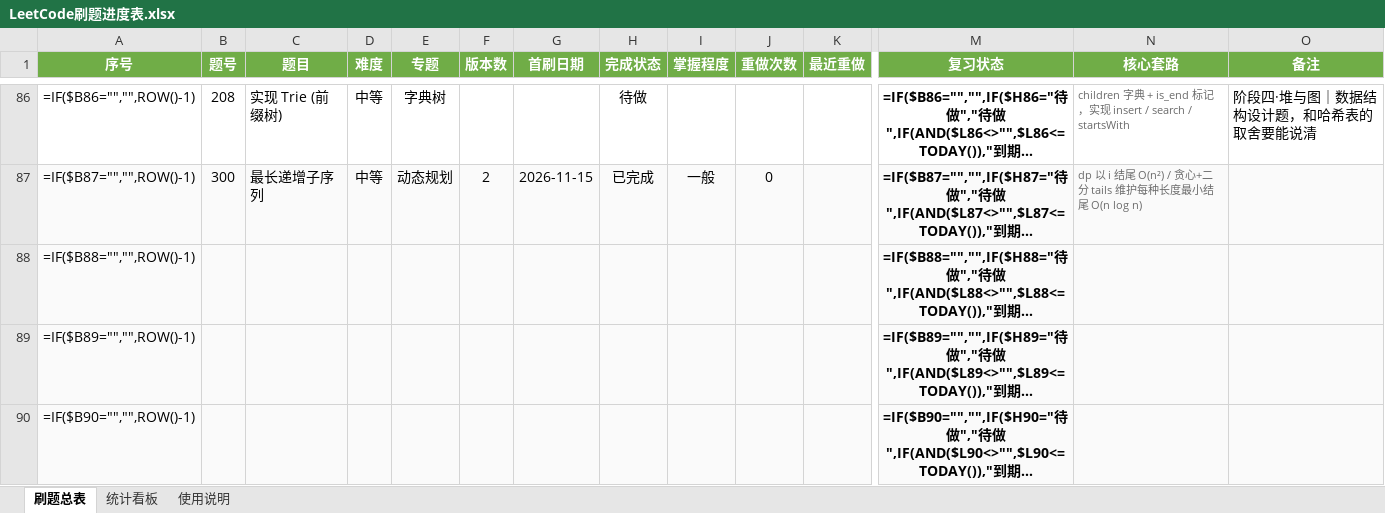
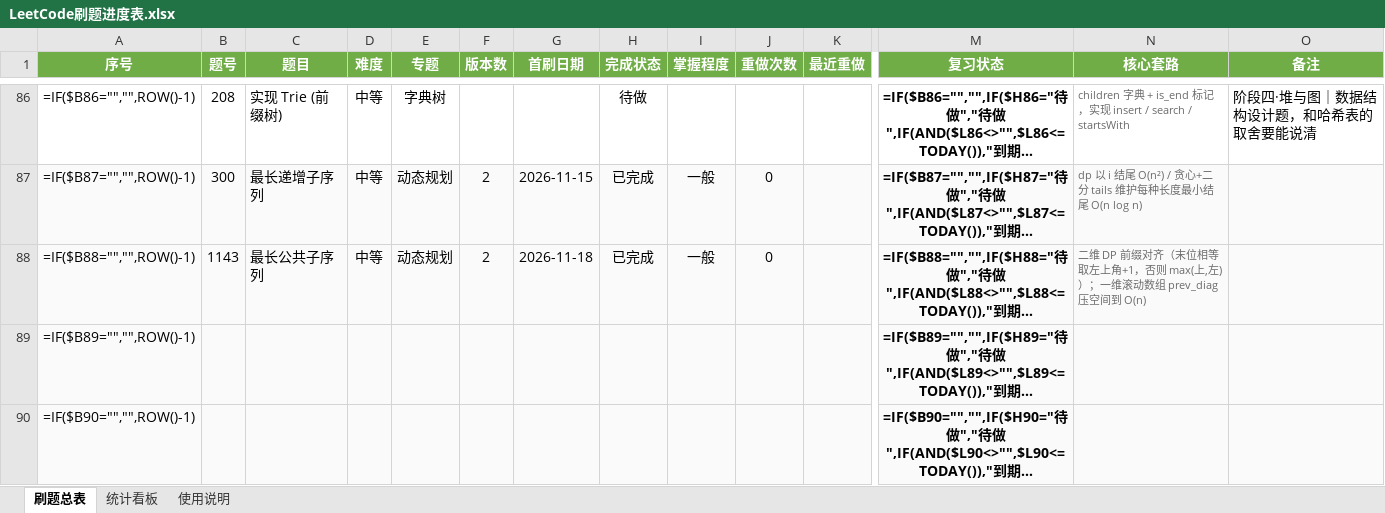
Before and after one commit to cdm-barce/leetcode-practice, an Excel workbook: LeetCode刷题进度表.xlsx, sheet 刷题总表, drawn as a sheet; only a part is shown, gaps mark what is left out; long unchanged cells end in …; values as stored, in another font and other column widths than the file's, no borders; formulas without a stored value are shown as written; conditional formats not drawn; the diff names each change by its address in the sheet, - before the commit and + after, or states it on an @@ line.

Commit message:
add LC1143 最长公共子序列：二维 DP 基础版 + 一维滚动数组优化版（空间 O(n)），含暴力对拍与易错点清单

```diff
--- a/LeetCode刷题进度表.xlsx (sheet 刷题总表)
+++ b/LeetCode刷题进度表.xlsx (sheet 刷题总表)
-B88 (题号): (empty)
+B88 (题号): 1143
-C88 (题目): (empty)
+C88 (题目): 最长公共子序列
-D88 (难度): (empty)
+D88 (难度): 中等
-E88 (专题): (empty)
+E88 (专题): 动态规划
-F88 (版本数): (empty)
+F88 (版本数): 2
-G88 (首刷日期): (empty)
+G88 (首刷日期): 2026-11-18
-H88 (完成状态): (empty)
+H88 (完成状态): 已完成
-I88 (掌握程度): (empty)
+I88 (掌握程度): 一般
-J88 (重做次数): (empty)
+J88 (重做次数): 0
-N88 (核心套路): (empty)
+N88 (核心套路): 二维 DP 前缀对齐（末位相等取左上角+1，否则 max(上,左)）；一维滚动数组 prev_diag 压空间到 O(n)
```
Also changed, not shown: 3 other files.
